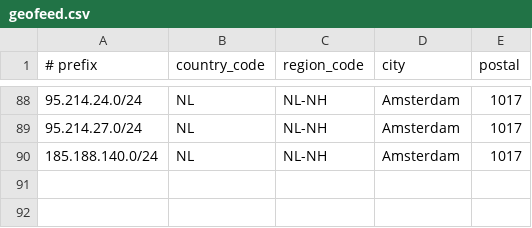
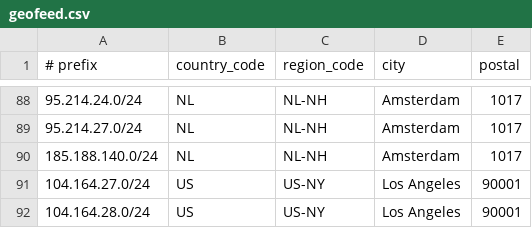
Before and after one commit to descapital/geofeed, a CSV file: geofeed.csv, drawn as a sheet; only a part is shown, gaps mark what is left out.

Commit message:
Update geofeed.csv

```diff
--- a/geofeed.csv
+++ b/geofeed.csv
@@ -90 +90,3 @@
 185.188.140.0/24,NL,NL-NH,Amsterdam,1017
+104.164.27.0/24,US,US-NY,Los Angeles,90001
+104.164.28.0/24,US,US-NY,Los Angeles,90001
```
